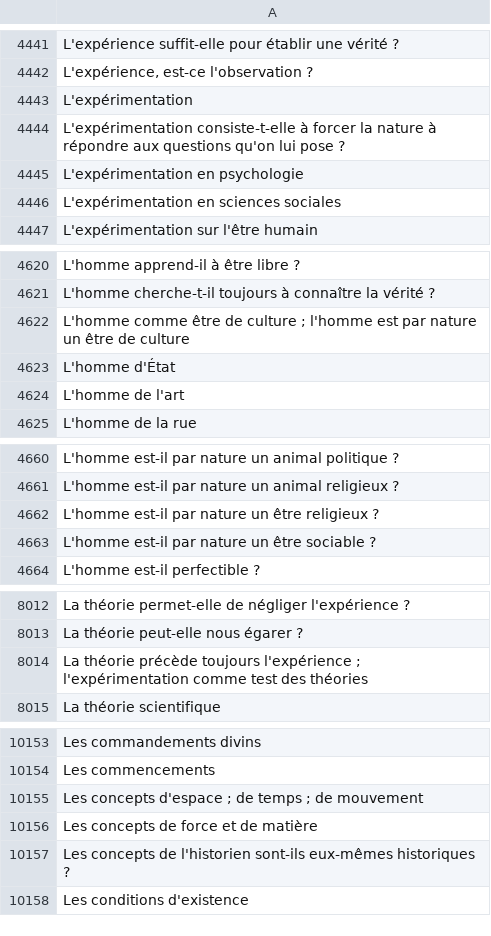
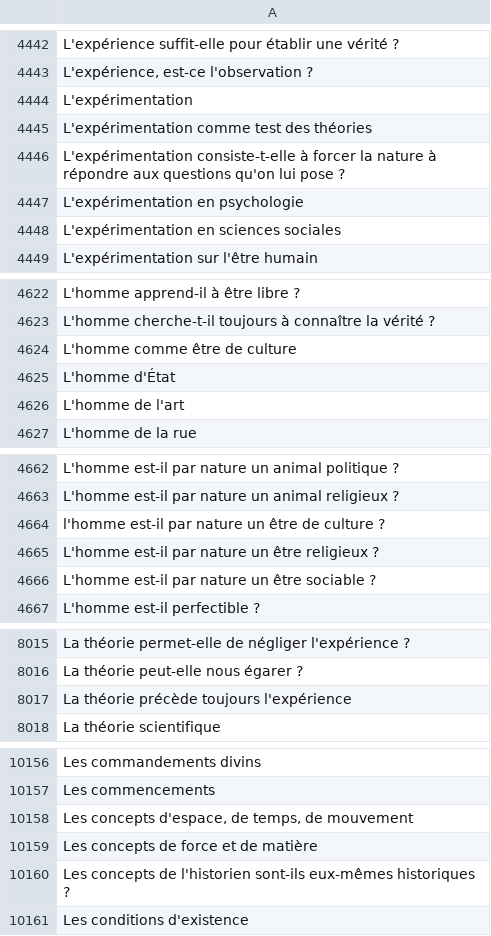
Before and after one commit to eyssette/ressources-generales-enseignement-philosophie, a TSV file: sujets-vrac.tsv, drawn as a sheet; only a part is shown, gaps mark what is left out; the diff covers the shown part only.

```diff
--- a/sujets-vrac.tsv
+++ b/sujets-vrac.tsv
@@ -4443,2 +4444,3 @@ L'expérience, est-ce l'observation ?
 L'expérimentation
+L'expérimentation comme test des théories
 L'expérimentation consiste-t-elle à forcer la nature à répondre aux questions qu'on lui pose ?
@@ -4621,3 +4623,3 @@ L'homme apprend-il à être libre ?
 L'homme cherche-t-il toujours à connaître la vérité ?
-L'homme comme être de culture ; l'homme est par nature un être de culture
+L'homme comme être de culture
 L'homme d'État
@@ -4661,2 +4663,3 @@ L'homme est-il par nature un animal politique ?
 L'homme est-il par nature un animal religieux ?
+l'homme est-il par nature un être de culture ?
 L'homme est-il par nature un être religieux ?
@@ -8013,3 +8016,3 @@ La théorie permet-elle de négliger l'expérience ?
 La théorie peut-elle nous égarer ?
-La théorie précède toujours l'expérience ; l'expérimentation comme test des théories
+La théorie précède toujours l'expérience
 La théorie scientifique
@@ -10154,3 +10157,3 @@ Les commandements divins
 Les commencements
-Les concepts d'espace ; de temps ; de mouvement
+Les concepts d'espace, de temps, de mouvement
 Les concepts de force et de matière
```
Also changed, not shown: 3 added rows, 2 removed rows and 7 edited cells elsewhere in this file.
